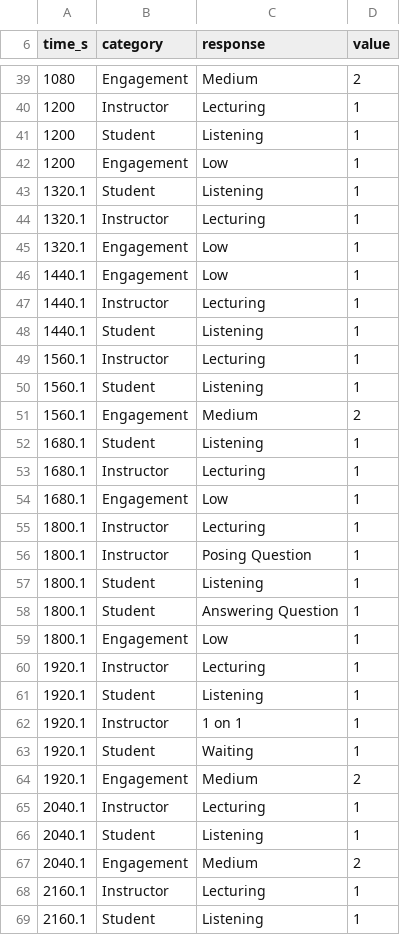
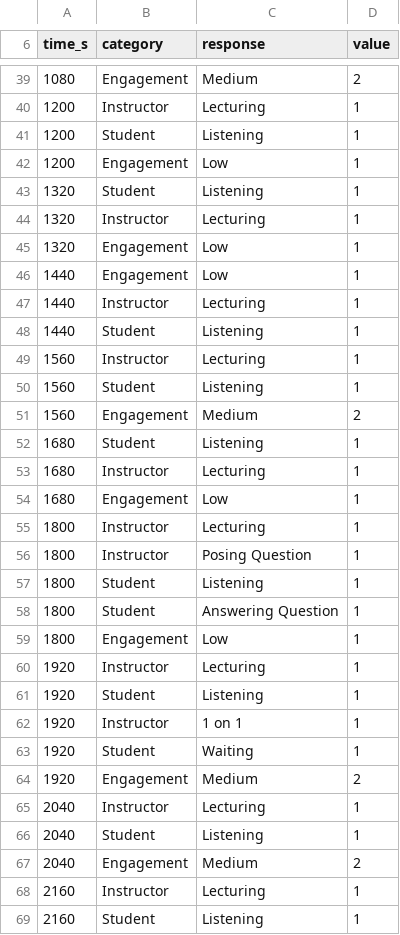
Before and after one commit to Kernith/REFLECT-POC, a CSV file: data/samples/2025-10-21 Traditional Lecture at Pace.csv, drawn as a sheet; only a part is shown, gaps mark what is left out; the diff covers the shown part only.

```diff
--- a/data/samples/2025-10-21 Traditional Lecture at Pace.csv
+++ b/data/samples/2025-10-21 Traditional Lecture at Pace.csv
@@ -42,28 +42,28 @@ time_s,category,response,value
 1200,Engagement,Low,1
-1320.1,Student,Listening,1
-1320.1,Instructor,Lecturing,1
-1320.1,Engagement,Low,1
-1440.1,Engagement,Low,1
-1440.1,Instructor,Lecturing,1
-1440.1,Student,Listening,1
-1560.1,Instructor,Lecturing,1
-1560.1,Student,Listening,1
-1560.1,Engagement,Medium,2
-1680.1,Student,Listening,1
-1680.1,Instructor,Lecturing,1
-1680.1,Engagement,Low,1
-1800.1,Instructor,Lecturing,1
-1800.1,Instructor,Posing Question,1
-1800.1,Student,Listening,1
-1800.1,Student,Answering Question,1
-1800.1,Engagement,Low,1
-1920.1,Instructor,Lecturing,1
-1920.1,Student,Listening,1
-1920.1,Instructor,1 on 1,1
-1920.1,Student,Waiting,1
-1920.1,Engagement,Medium,2
-2040.1,Instructor,Lecturing,1
-2040.1,Student,Listening,1
-2040.1,Engagement,Medium,2
-2160.1,Instructor,Lecturing,1
-2160.1,Student,Listening,1
+1320,Student,Listening,1
+1320,Instructor,Lecturing,1
+1320,Engagement,Low,1
+1440,Engagement,Low,1
+1440,Instructor,Lecturing,1
+1440,Student,Listening,1
+1560,Instructor,Lecturing,1
+1560,Student,Listening,1
+1560,Engagement,Medium,2
+1680,Student,Listening,1
+1680,Instructor,Lecturing,1
+1680,Engagement,Low,1
+1800,Instructor,Lecturing,1
+1800,Instructor,Posing Question,1
+1800,Student,Listening,1
+1800,Student,Answering Question,1
+1800,Engagement,Low,1
+1920,Instructor,Lecturing,1
+1920,Student,Listening,1
+1920,Instructor,1 on 1,1
+1920,Student,Waiting,1
+1920,Engagement,Medium,2
+2040,Instructor,Lecturing,1
+2040,Student,Listening,1
+2040,Engagement,Medium,2
+2160,Instructor,Lecturing,1
+2160,Student,Listening,1
```
Also changed, not shown: 92 edited cells elsewhere in this file, data/samples/2025-11-18 Traditional Lecture at Pace.csv, 1 other file.
